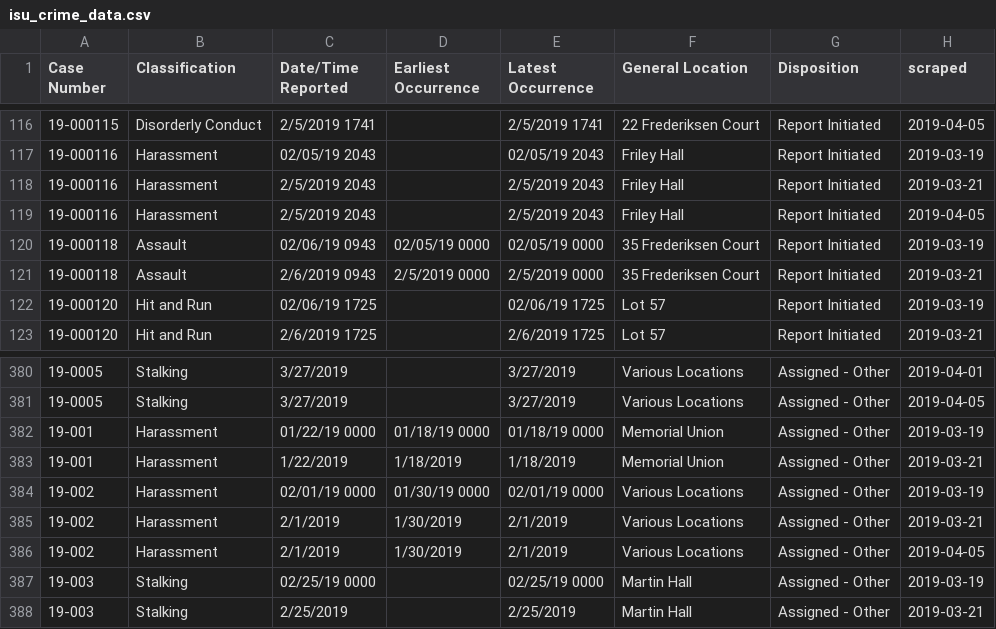
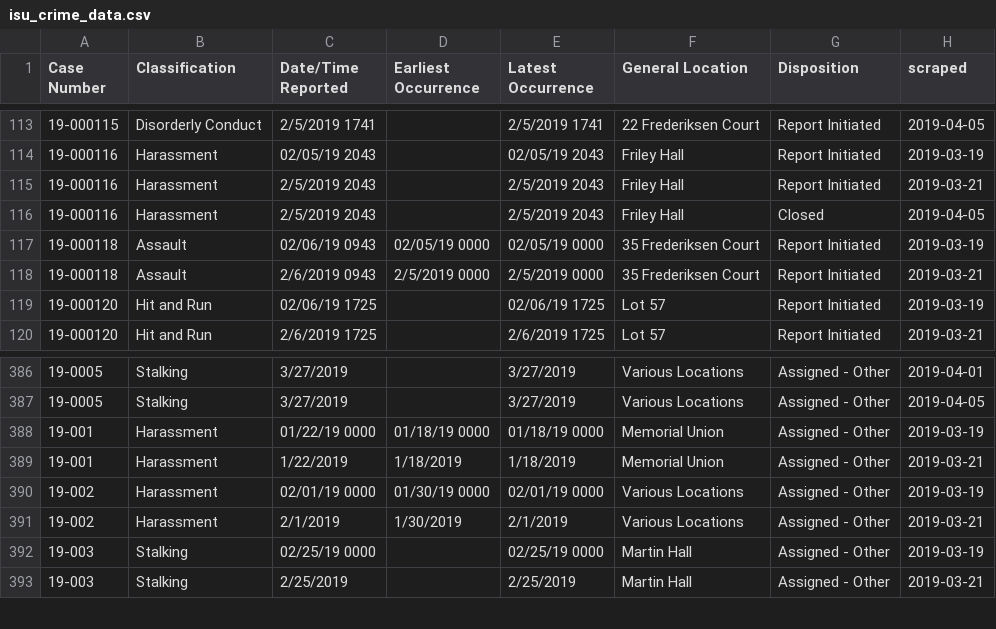
Before and after one commit to srvanderplas/ISU_Crime_Data, a CSV file: isu_crime_data.csv, drawn as a sheet; only a part is shown, gaps mark what is left out; the diff covers the shown part only.

```diff
--- a/isu_crime_data.csv
+++ b/isu_crime_data.csv
@@ -118,3 +115,3 @@ Case Number,Classification,Date/Time Reported,Earliest Occurrence,Latest Occurre
 19-000116,Harassment,2/5/2019 2043,,2/5/2019 2043,Friley Hall,Report Initiated,2019-03-21
-19-000116,Harassment,2/5/2019 2043, ,2/5/2019 2043,Friley Hall,Report Initiated,2019-04-05
+19-000116,Harassment,2/5/2019 2043, ,2/5/2019 2043,Friley Hall,Closed,2019-04-05
 19-000118,Assault,02/06/19 0943,02/05/19 0000,02/05/19 0000,35 Frederiksen Court,Report Initiated,2019-03-19
@@ -385,3 +391,2 @@ Case Number,Classification,Date/Time Reported,Earliest Occurrence,Latest Occurre
 19-002,Harassment,2/1/2019,1/30/2019,2/1/2019,Various Locations,Assigned - Other,2019-03-21
-19-002,Harassment,2/1/2019 ,1/30/2019 ,2/1/2019 ,Various Locations,Assigned - Other,2019-04-05
 19-003,Stalking,02/25/19 0000,,02/25/19 0000,Martin Hall,Assigned - Other,2019-03-19
```
Also changed, not shown: 9 added rows and 3 removed rows elsewhere in this file.
